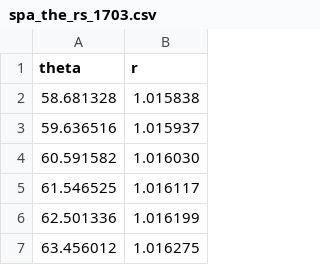
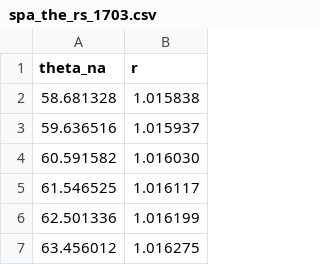
Before and after one commit to aniketh-g/vAkyapaJcAGgam, a CSV file: SPA_c_implementation/tables/spa_the_rs_1703.csv, drawn as a sheet; only a part is shown.

```diff
--- a/SPA_c_implementation/tables/spa_the_rs_1703.csv
+++ b/SPA_c_implementation/tables/spa_the_rs_1703.csv
@@ -1,2 +1,2 @@
-theta,r
+theta_na,r
 58.681328,1.015838
```
Also changed, not shown: SPA_c_implementation/tables/spa_yogyadi_vakyas_1701AD.csv, SPA_c_implementation/tables/spa_yogyadi_vakyas_2023AD.csv, 46 other files.
